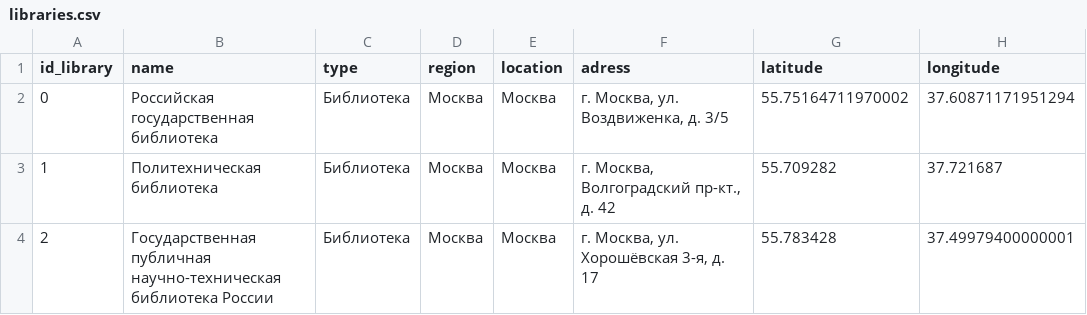
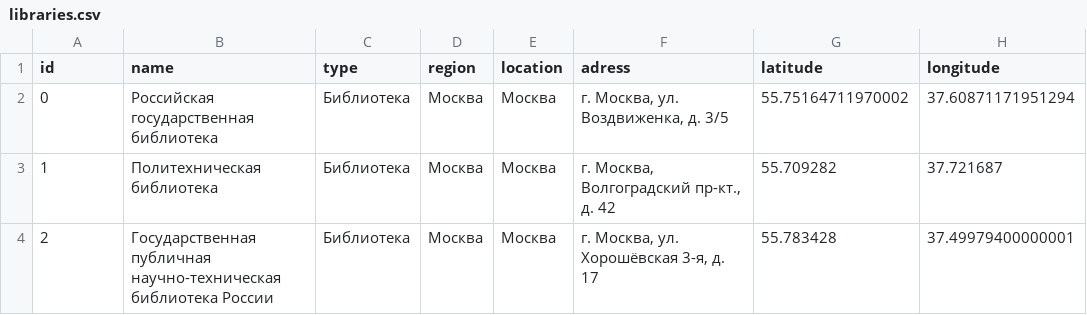
Before and after one commit to Hvids/HumanInside, a CSV file: data/csv/libraries.csv, drawn as a sheet; only a part is shown; the diff names each change by its address in the sheet, - before the commit and + after, or states it on an @@ line.

```diff
--- a/data/csv/libraries.csv
+++ b/data/csv/libraries.csv
-A1: id_library
+A1: id
```
Also changed, not shown: 32 other files.
